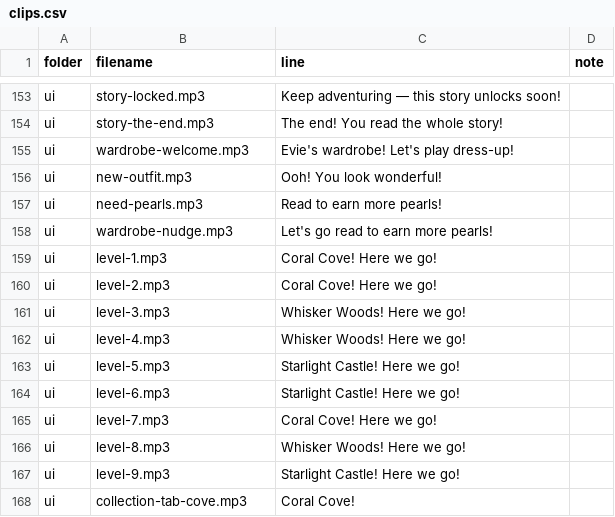
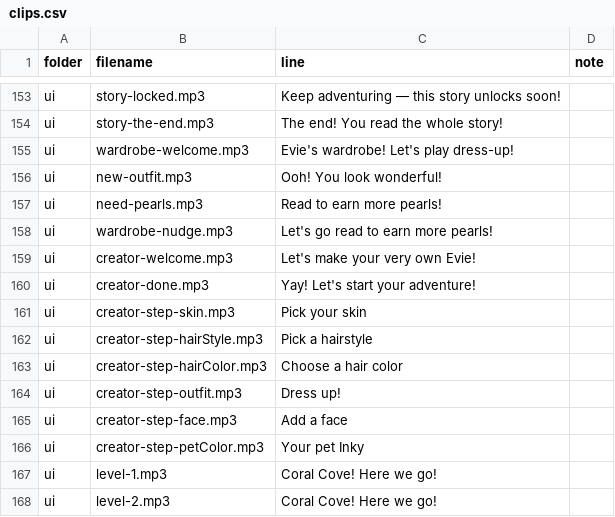
Before and after one commit to mbsl4y3r/readyreaders, a CSV file: clips.csv, drawn as a sheet; only a part is shown, gaps mark what is left out; the shorter side is filled out with more unchanged rows.

```diff
--- a/clips.csv
+++ b/clips.csv
@@ -158,2 +158,10 @@ ui,need-pearls.mp3,"Read to earn more pearls!",""
 ui,wardrobe-nudge.mp3,"Let's go read to earn more pearls!",""
+ui,creator-welcome.mp3,"Let's make your very own Evie!",""
+ui,creator-done.mp3,"Yay! Let's start your adventure!",""
+ui,creator-step-skin.mp3,"Pick your skin",""
+ui,creator-step-hairStyle.mp3,"Pick a hairstyle",""
+ui,creator-step-hairColor.mp3,"Choose a hair color",""
+ui,creator-step-outfit.mp3,"Dress up!",""
+ui,creator-step-face.mp3,"Add a face",""
+ui,creator-step-petColor.mp3,"Your pet Inky",""
 ui,level-1.mp3,"Coral Cove! Here we go!",""
```
Also changed, not shown: 5 other files.
